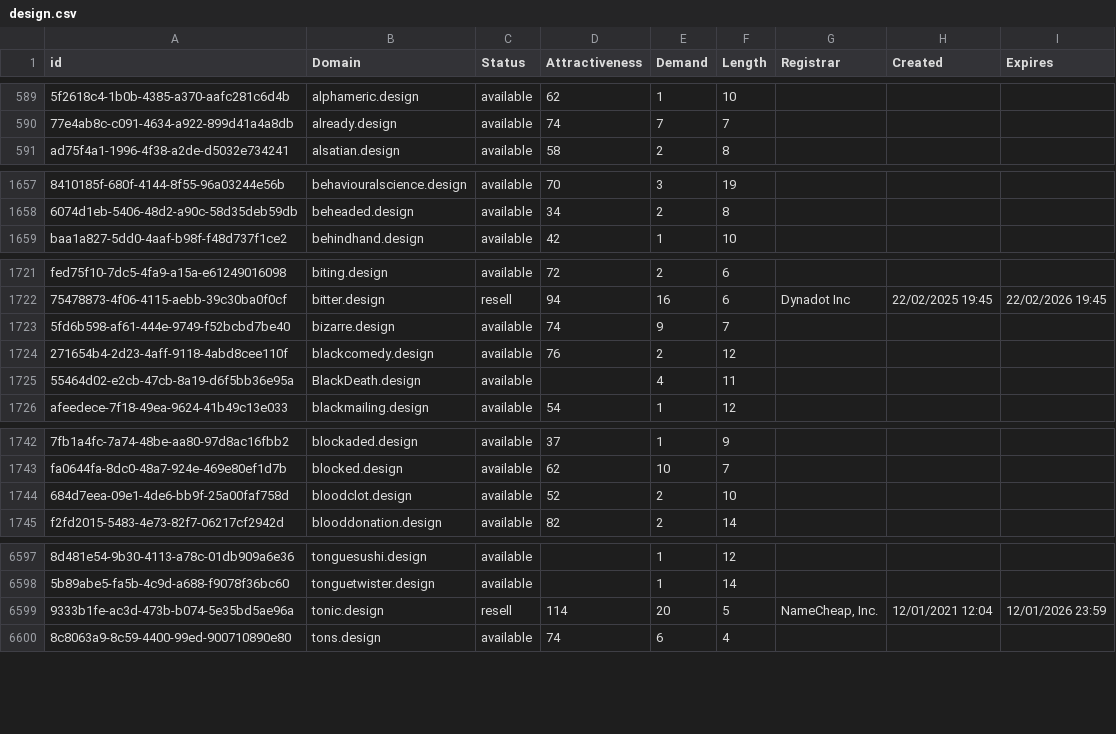
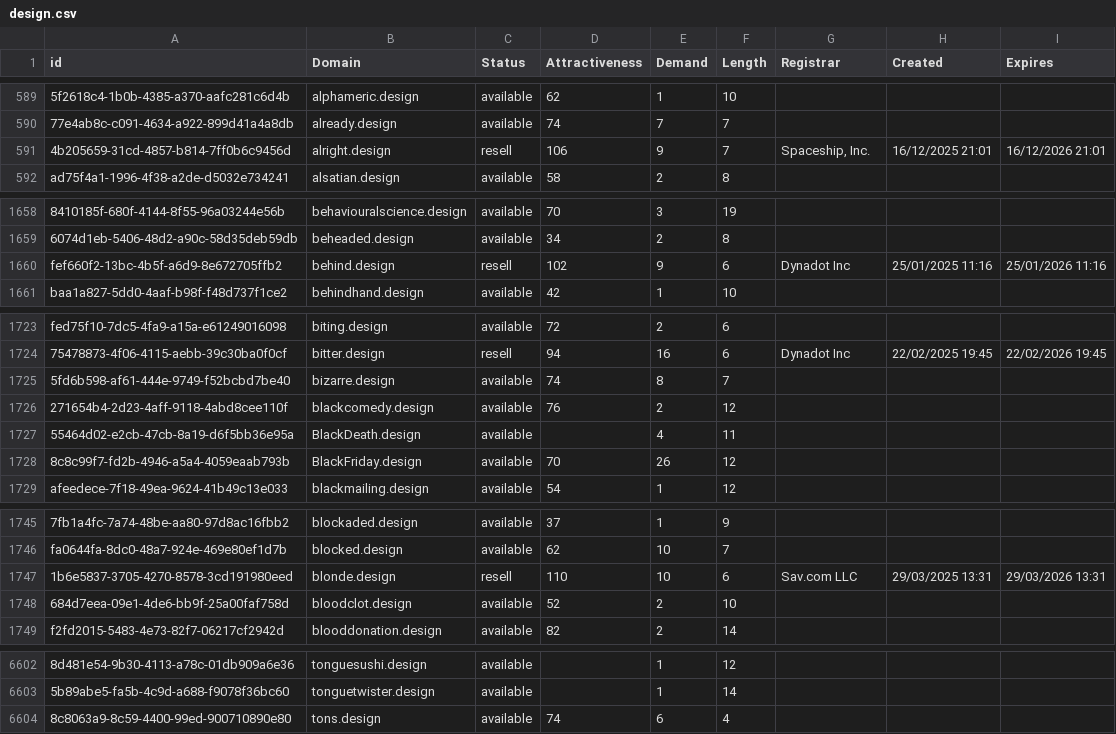
Before and after one commit to UniqueDomains/design-oneword-domains, a CSV file: design.csv, drawn as a sheet; only a part is shown, gaps mark what is left out; removed rows and columns are numbered as before the commit, all else as after; the diff covers the shown part only; the diff names each change by its address in the sheet, - before the commit and + after, or states it on an @@ line.

Commit message:
Domains update

```diff
--- a/design.csv
+++ b/design.csv
+row 591: 4b205659-31cd-4857-b814-7ff0b6c9456d | alright.design | resell | 106 | 9 | 7 | Spaceship, Inc. | 16/12/2025 21:01 | 16/12/2026 21:01
+row 1660: fef660f2-13bc-4b5f-a6d9-8e672705ffb2 | behind.design | resell | 102 | 9 | 6 | Dynadot Inc | 25/01/2025 11:16 | 25/01/2026 11:16
-E1725 (Demand): 9
+E1725 (Demand): 8
+row 1728: 8c8c99f7-fd2b-4946-a5a4-4059eaab793b | BlackFriday.design | available | 70 | 26 | 12
+row 1747: 1b6e5837-3705-4270-8578-3cd191980eed | blonde.design | resell | 110 | 10 | 6 | Sav.com LLC | 29/03/2025 13:31 | 29/03/2026 13:31
-row 6599: 9333b1fe-ac3d-473b-b074-5e35bd5ae96a | tonic.design | resell | 114 | 20 | 5 | NameCheap, Inc. | 12/01/2021 12:04 | 12/01/2026 23:59
```
Also changed, not shown: 1 added row and 116 edited cells elsewhere in this file, 2 other files.
